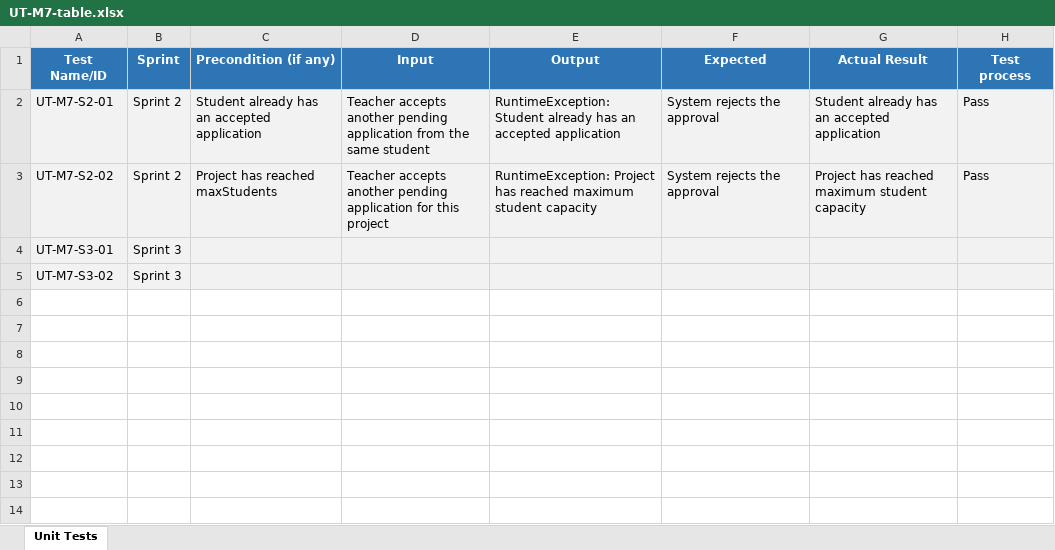
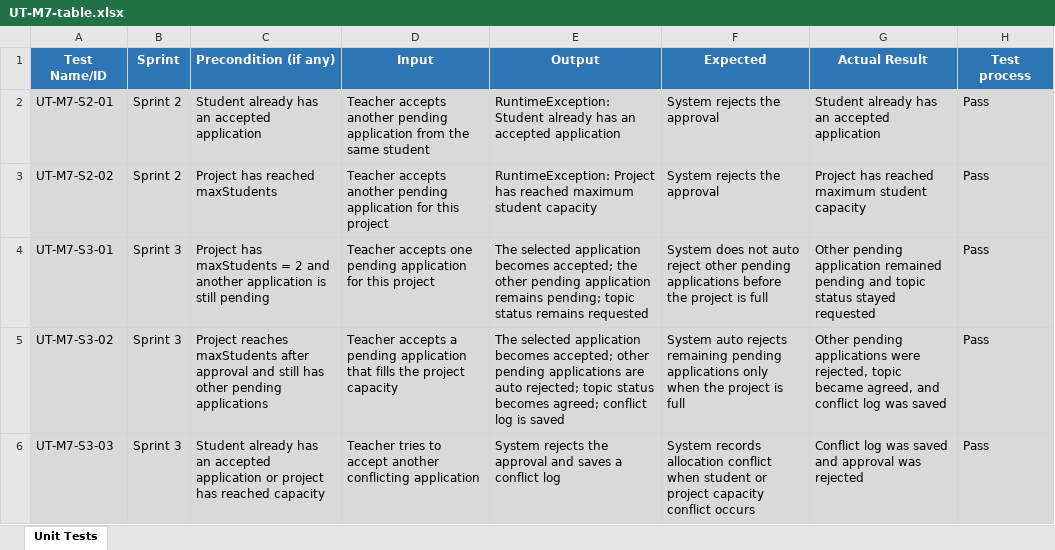
Before and after one commit to CPT202-Group24/online-project-selection-system, an Excel workbook: test-evidence/M7-Chai-Zihan/UT-M7-table.xlsx, sheet Unit Tests, drawn as a sheet; values as stored, in another font and other column widths than the file's, no borders; the diff names each change by its address in the sheet, - before the commit and + after, or states it on an @@ line.

Commit message:
feat(m7): improve allocation rules for sprint 3

```diff
--- a/test-evidence/M7-Chai-Zihan/UT-M7-table.xlsx (sheet Unit Tests)
+++ b/test-evidence/M7-Chai-Zihan/UT-M7-table.xlsx (sheet Unit Tests)
-A2:H5 fill: #F2F2F2
+A2:H5 fill: #D9D9D9
-C4 (Precondition (if any)): (empty)
+C4 (Precondition (if any)): Project has maxStudents = 2 and another application is still pending
-D4 (Input): (empty)
+D4 (Input): Teacher accepts one pending application for this project
-E4 (Output): (empty)
+E4 (Output): The selected application becomes accepted; the other pending application remains pending; topic status remains requested
-F4 (Expected): (empty)
+F4 (Expected): System does not auto reject other pending applications before the project is full
-G4 (Actual Result): (empty)
+G4 (Actual Result): Other pending application remained pending and topic status stayed requested
-H4:H5 (Test process): (empty)
+H4:H5 (Test process): Pass
-C5 (Precondition (if any)): (empty)
+C5 (Precondition (if any)): Project reaches maxStudents after approval and still has other pending applications
-D5 (Input): (empty)
+D5 (Input): Teacher accepts a pending application that fills the project capacity
-E5 (Output): (empty)
+E5 (Output): The selected application becomes accepted; other pending applications are auto rejected; topic status becomes agreed; conflict log is saved
-F5 (Expected): (empty)
+F5 (Expected): System auto rejects remaining pending applications only when the project is full
-G5 (Actual Result): (empty)
+G5 (Actual Result): Other pending applications were rejected, topic became agreed, and conflict log was saved
+row 6: UT-M7-S3-03 | Sprint 3 | Student already has an accepted application or project has reached capacity | Teacher tries to accept another conflicting application | System rejects the approval and saves a conflict log | System records allocation conflict when student or project capacity conflict occurs | Conflict log was saved and approval was rejected | Pass
```
Also changed, not shown: 4 other files.
